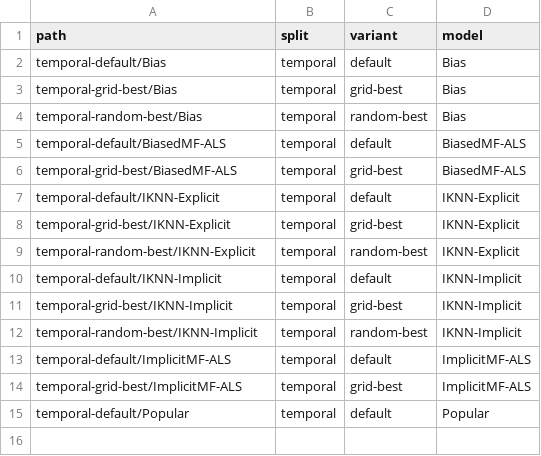
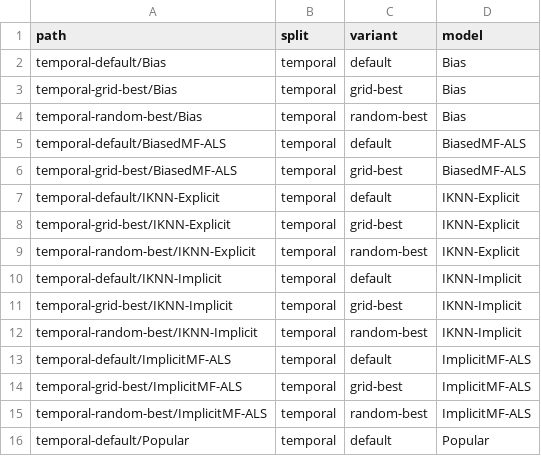
Before and after one commit to lenskit/lenskit-codex, a CSV file: movielens/ML10M/runs/manifest.csv, drawn as a sheet.

Commit message:
add implicit MF sweeping

```diff
--- a/movielens/ML10M/runs/manifest.csv
+++ b/movielens/ML10M/runs/manifest.csv
@@ -14,2 +14,3 @@ temporal-default/ImplicitMF-ALS,temporal,default,ImplicitMF-ALS
 temporal-grid-best/ImplicitMF-ALS,temporal,grid-best,ImplicitMF-ALS
+temporal-random-best/ImplicitMF-ALS,temporal,random-best,ImplicitMF-ALS
 temporal-default/Popular,temporal,default,Popular
```
Also changed, not shown: movielens/ML100K/runs/manifest.csv, movielens/ML1M/runs/manifest.csv, 29 other files.
